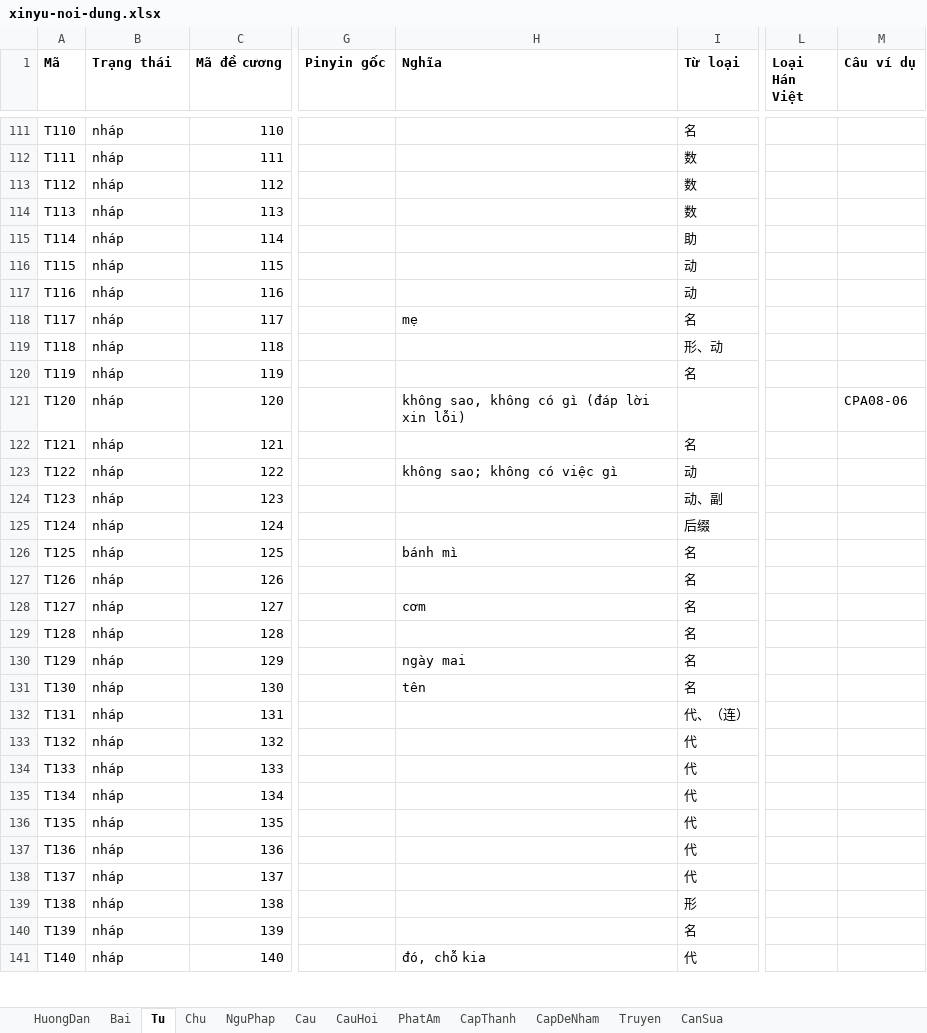
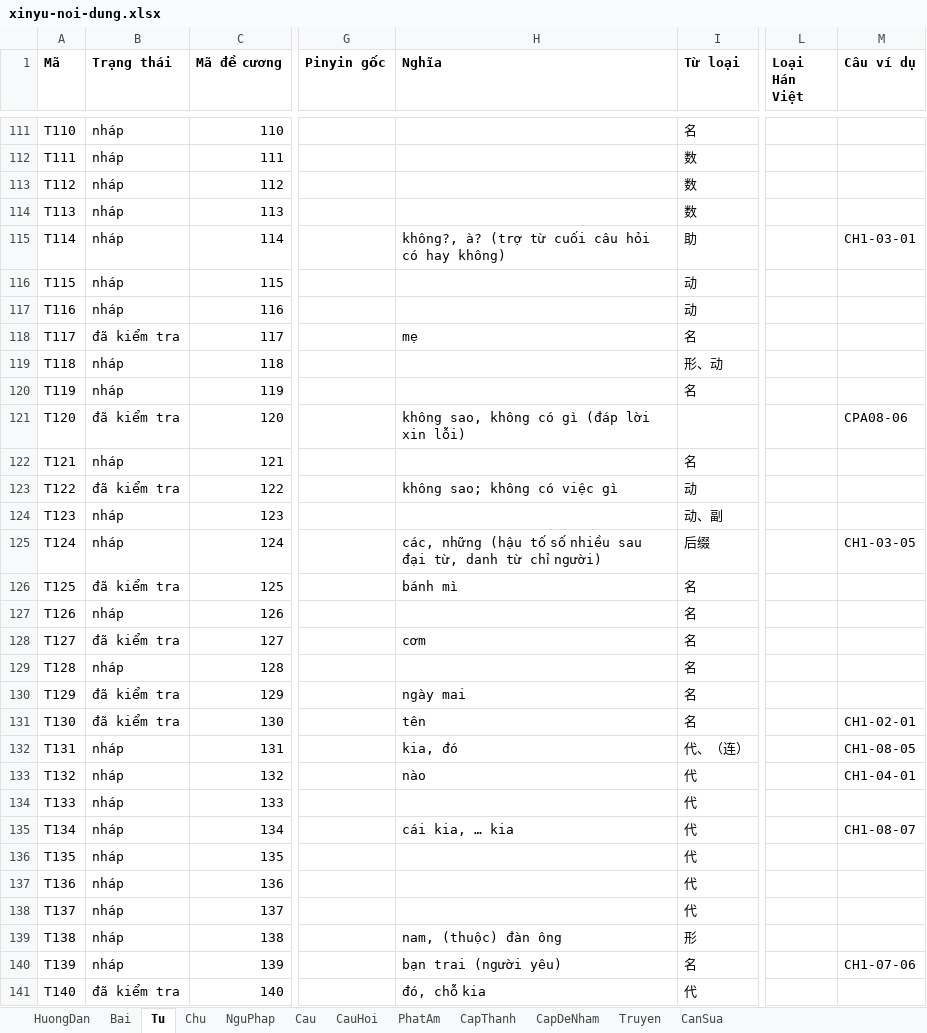
Before and after one commit to luongquangdao8386-ops/xinyu, an Excel workbook: tools/ra/xinyu-noi-dung.xlsx, sheet Tu, drawn as a sheet; only a part is shown, gaps mark what is left out; values as stored, in another font and other column widths than the file's, no borders; the diff covers the shown part only; the diff names each change by its address in the sheet, - before the commit and + after, or states it on an @@ line.

```diff
--- a/tools/ra/xinyu-noi-dung.xlsx (sheet Tu)
+++ b/tools/ra/xinyu-noi-dung.xlsx (sheet Tu)
-H115 (Nghĩa): (empty)
+H115 (Nghĩa): không?, à? (trợ từ cuối câu hỏi có hay không)
-M115 (Câu ví dụ): (empty)
+M115 (Câu ví dụ): CH1-03-01
-B118 (Trạng thái): nháp
+B118 (Trạng thái): đã kiểm tra
-B121 (Trạng thái): nháp
+B121 (Trạng thái): đã kiểm tra
-B123 (Trạng thái): nháp
+B123 (Trạng thái): đã kiểm tra
-H125 (Nghĩa): (empty)
+H125 (Nghĩa): các, những (hậu tố số nhiều sau đại từ, danh từ chỉ người)
-M125 (Câu ví dụ): (empty)
+M125 (Câu ví dụ): CH1-03-05
-B126 (Trạng thái): nháp
+B126 (Trạng thái): đã kiểm tra
-B128 (Trạng thái): nháp
+B128 (Trạng thái): đã kiểm tra
-B130:B131 (Trạng thái): nháp
+B130:B131 (Trạng thái): đã kiểm tra
-M131 (Câu ví dụ): (empty)
+M131 (Câu ví dụ): CH1-02-01
-H132 (Nghĩa): (empty)
+H132 (Nghĩa): kia, đó
-M132 (Câu ví dụ): (empty)
+M132 (Câu ví dụ): CH1-08-05
-H133 (Nghĩa): (empty)
+H133 (Nghĩa): nào
-M133 (Câu ví dụ): (empty)
+M133 (Câu ví dụ): CH1-04-01
-H135 (Nghĩa): (empty)
+H135 (Nghĩa): cái kia, … kia
-M135 (Câu ví dụ): (empty)
+M135 (Câu ví dụ): CH1-08-07
-H139 (Nghĩa): (empty)
+H139 (Nghĩa): nam, (thuộc) đàn ông
-H140 (Nghĩa): (empty)
+H140 (Nghĩa): bạn trai (người yêu)
-M140 (Câu ví dụ): (empty)
+M140 (Câu ví dụ): CH1-07-06
-B141 (Trạng thái): nháp
+B141 (Trạng thái): đã kiểm tra
```
Also changed, not shown: 158 edited cells elsewhere in this sheet, sheet CauHoi, sheet Cau, sheet Chu, sheet NguPhap, sheet Bai, sheet PhatAm, 3 more sheets, 1 other file.
